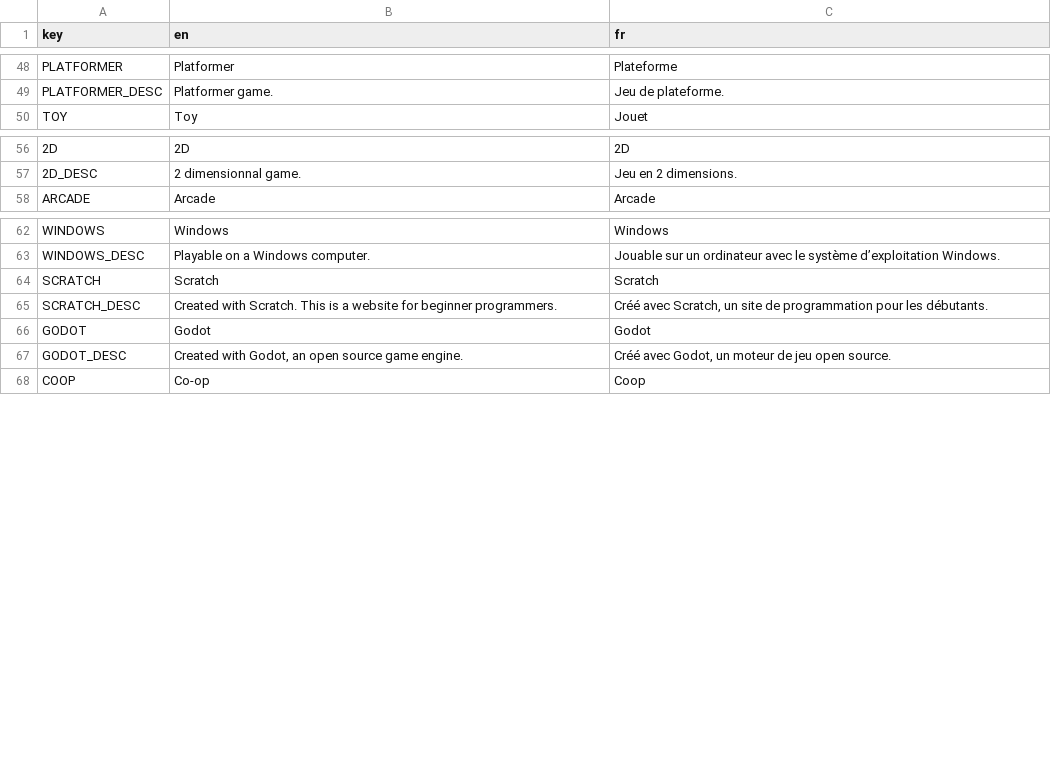
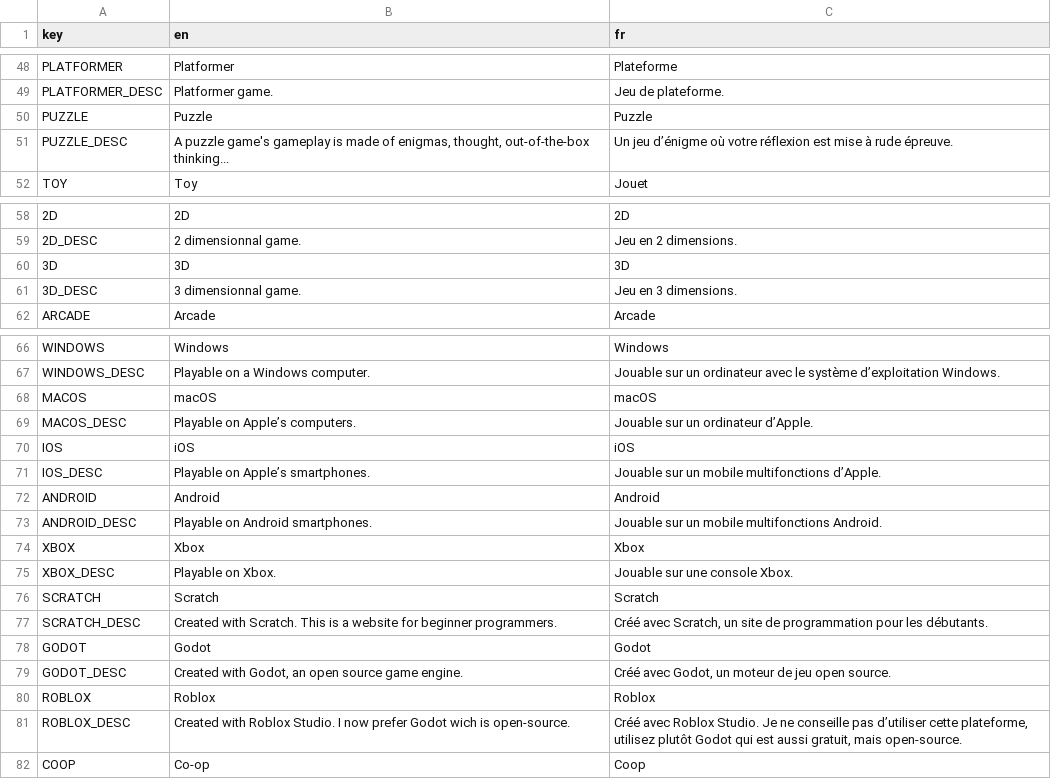
Before and after one commit to xorblo-doitus/projects, a CSV file: docs/assets/data/translations.csv, drawn as a sheet; only a part is shown, gaps mark what is left out; the diff covers the shown part only; the diff names each change by its address in the sheet, - before the commit and + after, or states it on an @@ line.

```diff
--- a/docs/assets/data/translations.csv
+++ b/docs/assets/data/translations.csv
+row 50: PUZZLE | Puzzle | Puzzle
+row 51: PUZZLE_DESC | A puzzle game's gameplay is made of enigmas, thought, out-of-the-box thinking... | Un jeu d’énigme où votre réflexion est mise à rude épreuve.
+row 60: 3D | 3D | 3D
+row 61: 3D_DESC | 3 dimensionnal game. | Jeu en 3 dimensions.
+row 68: MACOS | macOS | macOS
+row 69: MACOS_DESC | Playable on Apple’s computers. | Jouable sur un ordinateur d’Apple.
+row 70: IOS | iOS | iOS
+row 71: IOS_DESC | Playable on Apple’s smartphones. | Jouable sur un mobile multifonctions d’Apple.
+row 72: ANDROID | Android | Android
+row 73: ANDROID_DESC | Playable on Android smartphones. | Jouable sur un mobile multifonctions Android.
+row 74: XBOX | Xbox | Xbox
+row 75: XBOX_DESC | Playable on Xbox. | Jouable sur une console Xbox.
+row 80: ROBLOX | Roblox | Roblox
+row 81: ROBLOX_DESC | Created with Roblox Studio. I now prefer Godot wich is open-source. | Créé avec Roblox Studio. Je ne conseille pas d’utiliser cette plateforme, utilisez plutôt Godot qui est aussi gratuit, mais open-source.
```
Also changed, not shown: 2 edited cells elsewhere in this file, docs/assets/data/projects.csv, 4 other files.
